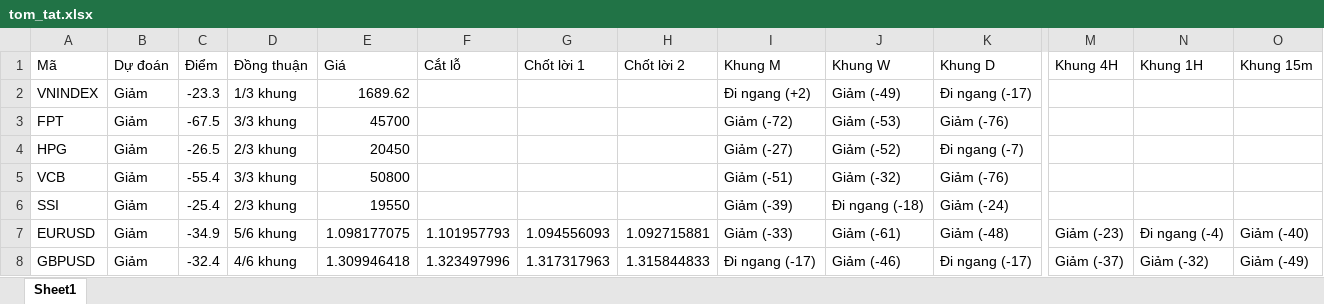
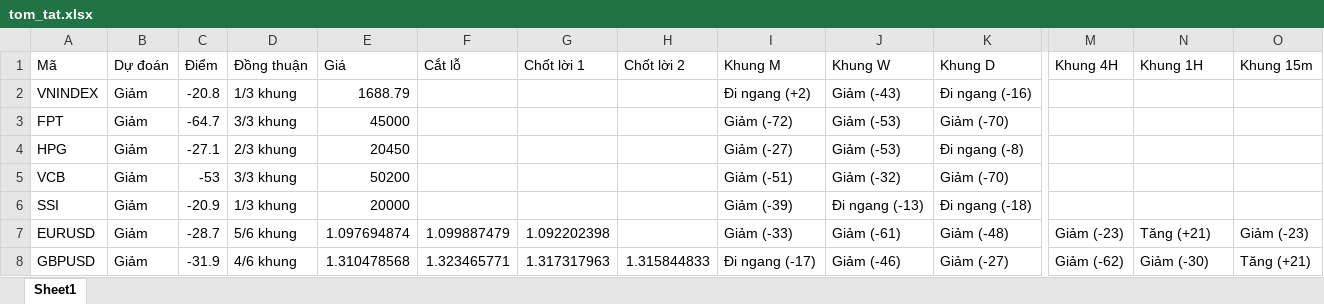
Before and after one commit to AIVIETNAM-AIO-Hoanganhpv/stockpredict, an Excel workbook: co_phieu/bao_cao/tom_tat.xlsx, sheet Sheet1, drawn as a sheet; only a part is shown, gaps mark what is left out; values as stored, in another font and other column widths than the file's, no borders; the diff covers the shown part only; the diff names each change by its address in the sheet, - before the commit and + after, or states it on an @@ line.

```diff
--- a/co_phieu/bao_cao/tom_tat.xlsx (sheet Sheet1)
+++ b/co_phieu/bao_cao/tom_tat.xlsx (sheet Sheet1)
-C2 (Điểm): -23.3
+C2 (Điểm): -20.8
-E2 (Giá): 1689.62
+E2 (Giá): 1688.79
-J2 (Khung W): Giảm (-49)
+J2 (Khung W): Giảm (-43)
-K2 (Khung D): Đi ngang (-17)
+K2 (Khung D): Đi ngang (-16)
-C3 (Điểm): -67.5
+C3 (Điểm): -64.7
-E3 (Giá): 45700
+E3 (Giá): 45000
-K3 (Khung D): Giảm (-76)
+K3 (Khung D): Giảm (-70)
-C4 (Điểm): -26.5
+C4 (Điểm): -27.1
-J4 (Khung W): Giảm (-52)
+J4 (Khung W): Giảm (-53)
-K4 (Khung D): Đi ngang (-7)
+K4 (Khung D): Đi ngang (-8)
-C5 (Điểm): -55.4
+C5 (Điểm): -53
-E5 (Giá): 50800
+E5 (Giá): 50200
-K5 (Khung D): Giảm (-76)
+K5 (Khung D): Giảm (-70)
-C6 (Điểm): -25.4
+C6 (Điểm): -20.9
-D6 (Đồng thuận): 2/3 khung
+D6 (Đồng thuận): 1/3 khung
-E6 (Giá): 19550
+E6 (Giá): 20000
-J6 (Khung W): Đi ngang (-18)
+J6 (Khung W): Đi ngang (-13)
-K6 (Khung D): Giảm (-24)
+K6 (Khung D): Đi ngang (-18)
-C7 (Điểm): -34.9
+C7 (Điểm): -28.7
-E7 (Giá): 1.098177075
+E7 (Giá): 1.097694874
-F7 (Cắt lỗ): 1.101957793
+F7 (Cắt lỗ): 1.099887479
-G7 (Chốt lời 1): 1.094556093
+G7 (Chốt lời 1): 1.092202398
-H7 (Chốt lời 2): 1.092715881
+H7 (Chốt lời 2): (empty)
-N7 (Khung 1H): Đi ngang (-4)
+N7 (Khung 1H): Tăng (+21)
-O7 (Khung 15m): Giảm (-40)
+O7 (Khung 15m): Giảm (-23)
-C8 (Điểm): -32.4
+C8 (Điểm): -31.9
-E8 (Giá): 1.309946418
+E8 (Giá): 1.310478568
-F8 (Cắt lỗ): 1.323497996
+F8 (Cắt lỗ): 1.323465771
-K8 (Khung D): Đi ngang (-17)
+K8 (Khung D): Giảm (-27)
-M8 (Khung 4H): Giảm (-37)
+M8 (Khung 4H): Giảm (-62)
-N8 (Khung 1H): Giảm (-32)
+N8 (Khung 1H): Giảm (-30)
-O8 (Khung 15m): Giảm (-49)
+O8 (Khung 15m): Tăng (+21)
```
Also changed, not shown: 20 edited cells elsewhere in this sheet, 12 other files.
